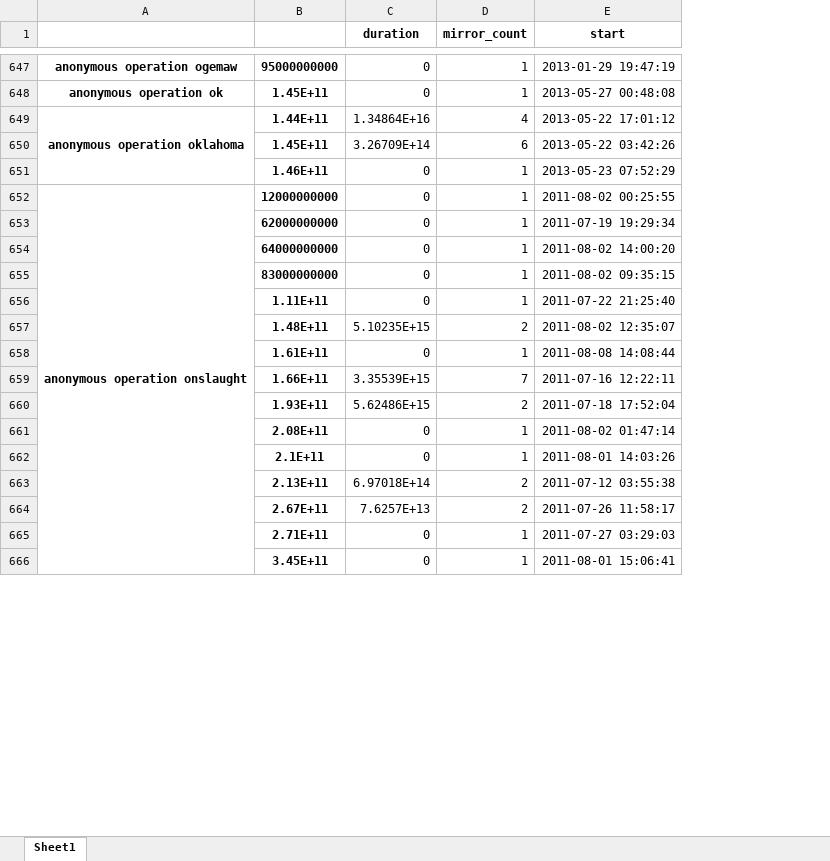
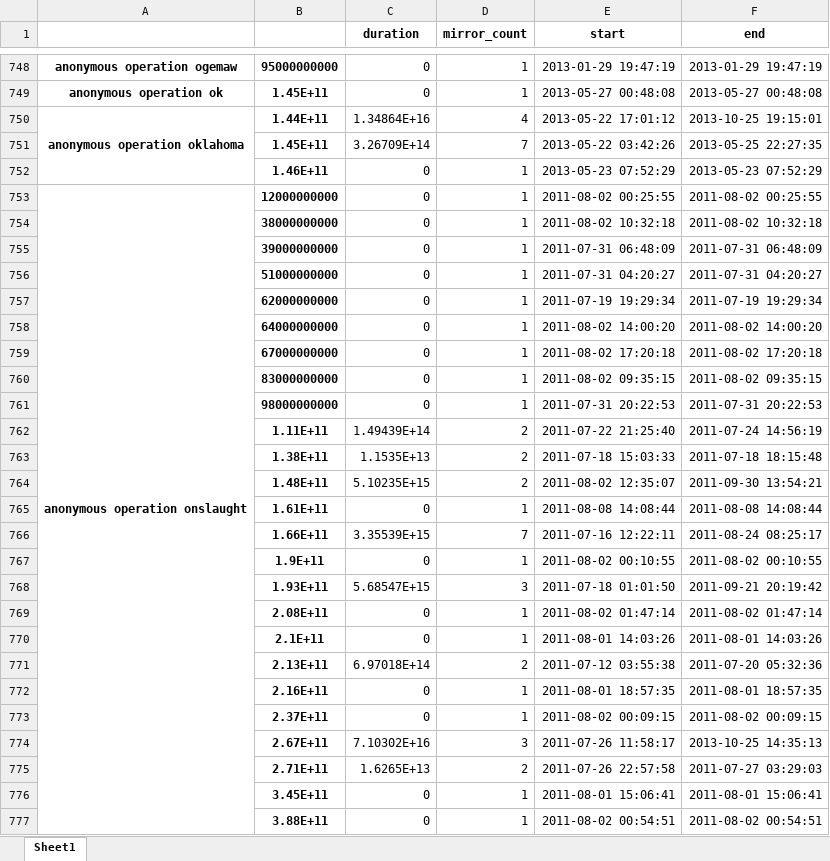
Before and after one commit to rian39/mirroring, an Excel workbook: data/operations_durations_count.xlsx, sheet Sheet1, drawn as a sheet; only a part is shown, gaps mark what is left out; values as stored, in another font and other column widths than the file's, no borders; removed rows and columns are numbered as before the commit, all else as after; the diff covers the shown part only; the diff names each change by its address in the sheet, - before the commit and + after, or states it on an @@ line.

```diff
--- a/data/operations_durations_count.xlsx (sheet Sheet1)
+++ b/data/operations_durations_count.xlsx (sheet Sheet1)
+column F (end), rows 748-753: 2013-01-29 19:47:19 | 2013-05-27 00:48:08 | 2013-10-25 19:15:01 | 2013-05-25 22:27:35 | 2013-05-23 07:52:29 | 2011-08-02 00:25:55; rows 757-758: 2011-07-19 19:29:34 | 2011-08-02 14:00:20; rows 760-761: 2011-08-02 09:35:15 | 2011-07-31 20:22:53; rows 764-766: 2011-09-30 13:54:21 | 2011-08-08 14:08:44 | 2011-08-24 08:25:17; rows 769-771: 2011-08-02 01:47:14 | 2011-08-01 14:03:26 | 2011-07-20 05:32:36; row 773: 2011-08-02 00:09:15; row 776: 2011-08-01 15:06:41
-D751 (mirror_count): 6
+D751 (mirror_count): 7
+row 754:  | 38000000000 | 0 | 1 | 2011-08-02 10:32:18 | 2011-08-02 10:32:18
+row 755:  | 39000000000 | 0 | 1 | 2011-07-31 06:48:09 | 2011-07-31 06:48:09
+row 756:  | 51000000000 | 0 | 1 | 2011-07-31 04:20:27 | 2011-07-31 04:20:27
+row 759:  | 67000000000 | 0 | 1 | 2011-08-02 17:20:18 | 2011-08-02 17:20:18
-B761: 1.11E+11
+B761: 98000000000
-E761 (start): 2011-07-22 21:25:40
+E761 (start): 2011-07-31 20:22:53
+row 762:  | 1.11E+11 | 1.49439E+14 | 2 | 2011-07-22 21:25:40 | 2011-07-24 14:56:19
+row 763:  | 1.38E+11 | 1.1535E+13 | 2 | 2011-07-18 15:03:33 | 2011-07-18 18:15:48
-row 660:  | 1.93E+11 | 5.62486E+15 | 2 | 2011-07-18 17:52:04
+row 767:  | 1.9E+11 | 0 | 1 | 2011-08-02 00:10:55 | 2011-08-02 00:10:55
+row 768:  | 1.93E+11 | 5.68547E+15 | 3 | 2011-07-18 01:01:50 | 2011-09-21 20:19:42
-row 664:  | 2.67E+11 | 7.6257E+13 | 2 | 2011-07-26 11:58:17
+row 772:  | 2.16E+11 | 0 | 1 | 2011-08-01 18:57:35 | 2011-08-01 18:57:35
-B773: 2.71E+11
+B773: 2.37E+11
-E773 (start): 2011-07-27 03:29:03
+E773 (start): 2011-08-02 00:09:15
+row 774:  | 2.67E+11 | 7.10302E+16 | 3 | 2011-07-26 11:58:17 | 2013-10-25 14:35:13
+row 775:  | 2.71E+11 | 1.6265E+13 | 2 | 2011-07-26 22:57:58 | 2011-07-27 03:29:03
+row 777:  | 3.88E+11 | 0 | 1 | 2011-08-02 00:54:51 | 2011-08-02 00:54:51
```
Also changed, not shown: 205 added rows, 70 removed rows, 382 edited cells and merged cells elsewhere in this sheet, 12 other files.
